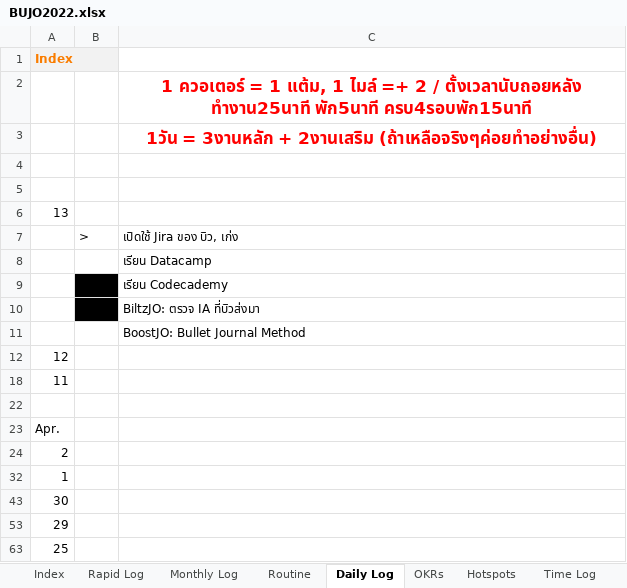
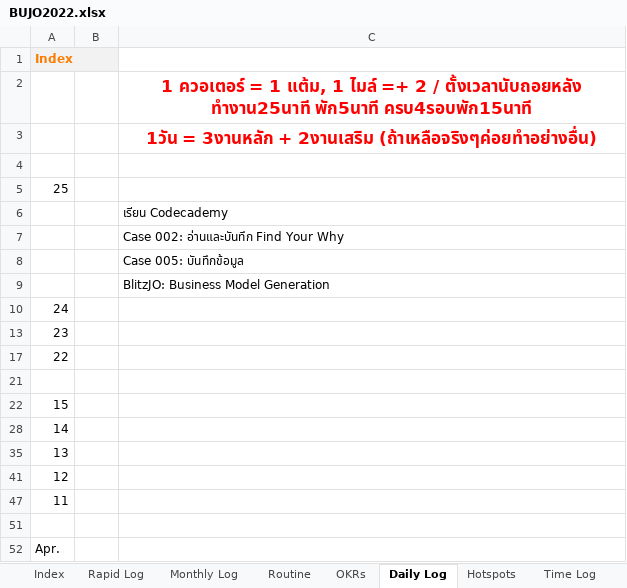
Before and after one commit to voltagit/voltagit.github.io, an Excel workbook: BUJO2022.xlsx, sheet Daily Log, drawn as a sheet; only a part is shown; the shorter side is filled out with more unchanged rows; values as stored, in another font and other column widths than the file's, no borders; removed rows and columns are numbered as before the commit, all else as after; the diff names each change by its address in the sheet, - before the commit and + after, or states it on an @@ line.

```diff
--- a/BUJO2022.xlsx (sheet Daily Log)
+++ b/BUJO2022.xlsx (sheet Daily Log)
@@ sheet tab order changed: Index | Rapid Log | Monthly Log | Routine | OKRs | Daily Log | Hotspots | Time Log @@
+row 5: 25
@@ row 9 moved to row 6: เรียน Codecademy @@
+row 7:  |  | Case 002: อ่านและบันทึก Find Your Why
+row 8:  |  | Case 005: บันทึกข้อมูล
+row 9:  |  | BlitzJO: Business Model Generation
+row 10: 24
+row 13: 23
+row 17: 22
+row 22: 15
+row 28: 14
-row 7:  | > | เปิดใช้ Jira ของ บิว, เก่ง
-row 8:  |  | เรียน Datacamp
@@ row 10 hidden:  |  | BiltzJO: ตรวจ IA ที่บิวส่งมา @@
-row 11:  |  | BoostJO: Bullet Journal Method
```
Also changed, not shown: sheet Time Log, sheet Monthly Log, sheet OKRs, sheet Rapid Log, sheet Routine, hidden cells, 2 other files.
